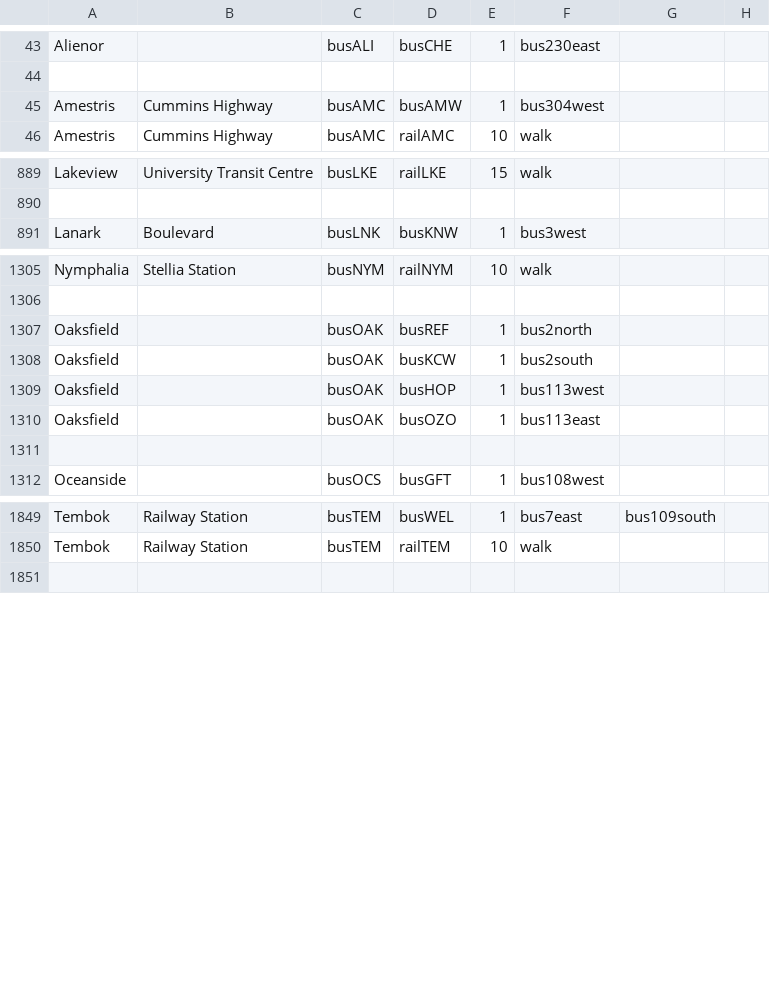
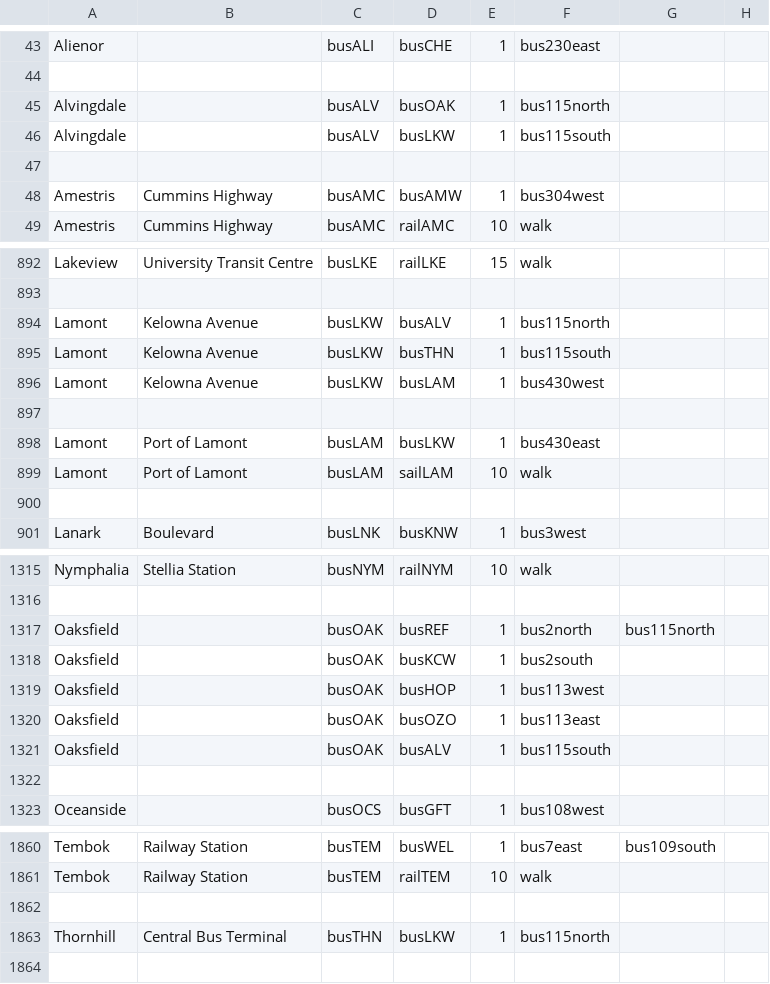
Before and after one commit to KittyCat11231/Feline-Holdings, a CSV file: src/intraroute/data/pathfinding/bus.csv, drawn as a sheet; only a part is shown, gaps mark what is left out; the diff covers the shown part only.

```diff
--- a/src/intraroute/data/pathfinding/bus.csv
+++ b/src/intraroute/data/pathfinding/bus.csv
@@ -44,2 +44,5 @@ Alienor,,busALI,busCHE,1,bus230east,,
 ,,,,,,,
+Alvingdale,,busALV,busOAK,1,bus115north,,
+Alvingdale,,busALV,busLKW,1,bus115south,,
+,,,,,,,
 Amestris,Cummins Highway,busAMC,busAMW,1,bus304west,,
@@ -890,2 +893,9 @@ Lakeview,University Transit Centre,busLKE,railLKE,15,walk,,
 ,,,,,,,
+Lamont,Kelowna Avenue,busLKW,busALV,1,bus115north,,
+Lamont,Kelowna Avenue,busLKW,busTHN,1,bus115south,,
+Lamont,Kelowna Avenue,busLKW,busLAM,1,bus430west,,
+,,,,,,,
+Lamont,Port of Lamont,busLAM,busLKW,1,bus430east,,
+Lamont,Port of Lamont,busLAM,sailLAM,10,walk,,
+,,,,,,,
 Lanark,Boulevard,busLNK,busKNW,1,bus3west,,
@@ -1306,3 +1316,3 @@ Nymphalia,Stellia Station,busNYM,railNYM,10,walk,,
 ,,,,,,,
-Oaksfield,,busOAK,busREF,1,bus2north,,
+Oaksfield,,busOAK,busREF,1,bus2north,bus115north,
 Oaksfield,,busOAK,busKCW,1,bus2south,,
@@ -1310,2 +1320,3 @@ Oaksfield,,busOAK,busHOP,1,bus113west,,
 Oaksfield,,busOAK,busOZO,1,bus113east,,
+Oaksfield,,busOAK,busALV,1,bus115south,,
 ,,,,,,,
@@ -1850,2 +1861,4 @@ Tembok,Railway Station,busTEM,busWEL,1,bus7east,bus109south,
 Tembok,Railway Station,busTEM,railTEM,10,walk,,
+,,,,,,,
+Thornhill,Central Bus Terminal,busTHN,busLKW,1,bus115north,,
 ,,,,,,,
```
Also changed, not shown: 3 edited cells elsewhere in this file, src/intraroute/data/pathfinding/sail.csv, src/intraroute/data/ui/routes/bus.csv, 5 other files.
